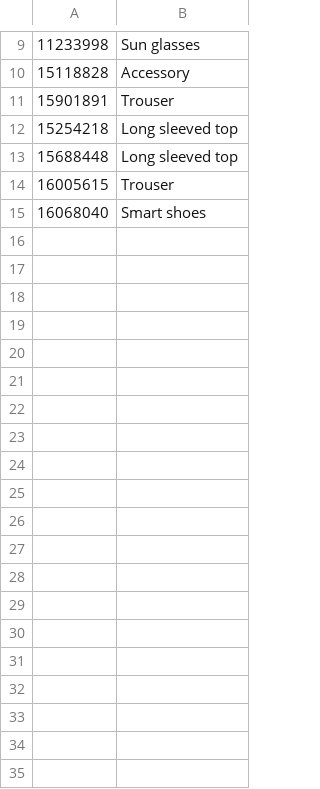
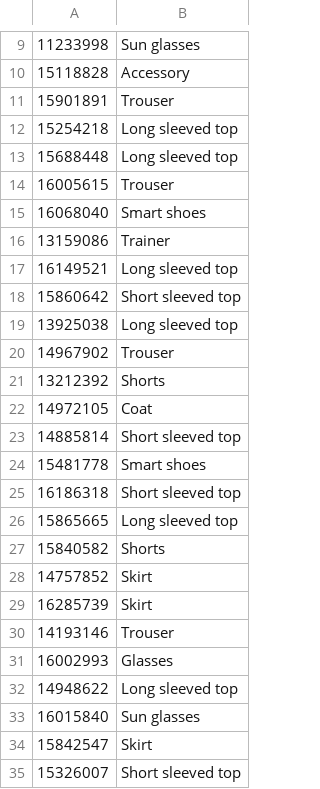
Before and after one commit to nikhil-2000/Visual-Search-Deep-Embeddings, a CSV file: labelling_images/labelled.csv, drawn as a sheet; only a part is shown, gaps mark what is left out; the diff covers the shown part only; the diff names each change by its address in the sheet, - before the commit and + after, or states it on an @@ line.

Commit message:
labels progressing

```diff
--- a/labelling_images/labelled.csv
+++ b/labelling_images/labelled.csv
+row 16: 13159086 | Trainer
+row 17: 16149521 | Long sleeved top
+row 18: 15860642 | Short sleeved top
+row 19: 13925038 | Long sleeved top
+row 20: 14967902 | Trouser
+row 21: 13212392 | Shorts
+row 22: 14972105 | Coat
+row 23: 14885814 | Short sleeved top
+row 24: 15481778 | Smart shoes
+row 25: 16186318 | Short sleeved top
+row 26: 15865665 | Long sleeved top
+row 27: 15840582 | Shorts
+row 28: 14757852 | Skirt
+row 29: 16285739 | Skirt
+row 30: 14193146 | Trouser
+row 31: 16002993 | Glasses
+row 32: 14948622 | Long sleeved top
+row 33: 16015840 | Sun glasses
+row 34: 15842547 | Skirt
+row 35: 15326007 | Short sleeved top
```
Also changed, not shown: 22 added rows elsewhere in this file, 2 other files.
